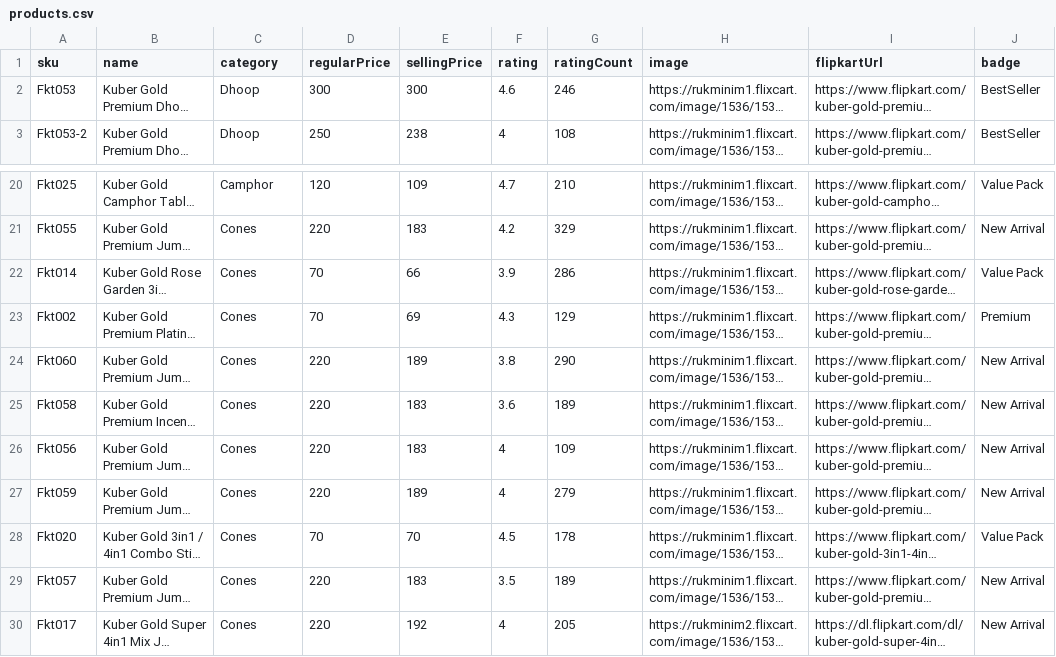
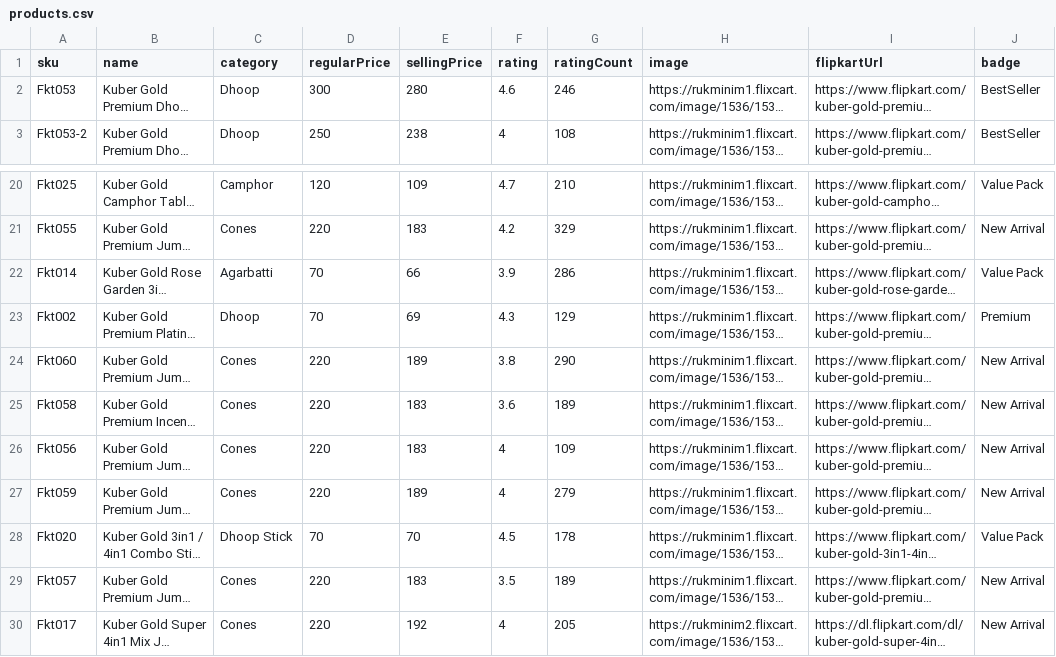
Before and after one commit to MrXgupta/Insta-store, a CSV file: public/products.csv, drawn as a sheet; only a part is shown, gaps mark what is left out; long unchanged cells end in …; the diff names each change by its address in the sheet, - before the commit and + after, or states it on an @@ line.

```diff
--- a/public/products.csv
+++ b/public/products.csv
-E2 (sellingPrice): 300
+E2 (sellingPrice): 280
-C22 (category): Cones
+C22 (category): Agarbatti
-C23 (category): Cones
+C23 (category): Dhoop
-C28 (category): Cones
+C28 (category): Dhoop Stick
```
Also changed, not shown: 24 other files.
